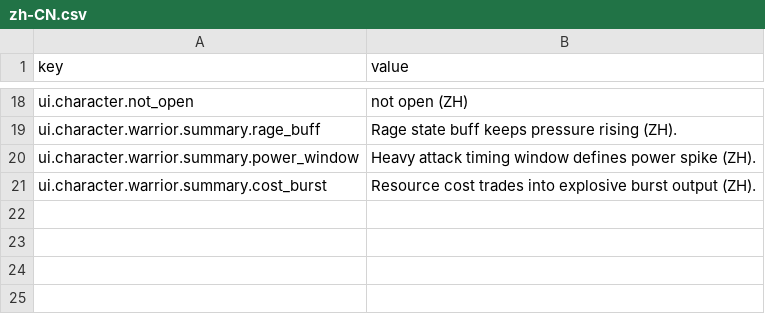
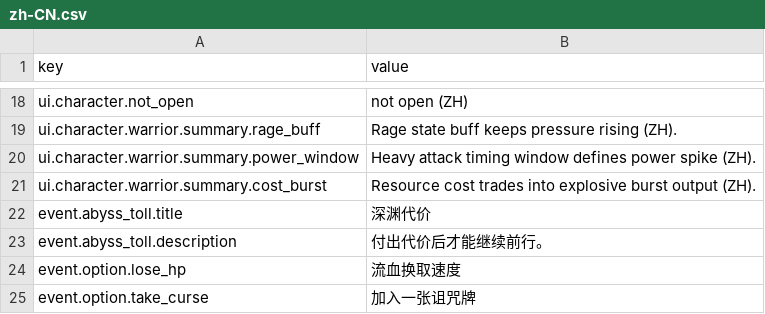
Before and after one commit to skyoxu/newrouge, a CSV file: Game.Godot/Translations/zh-CN.csv, drawn as a sheet; only a part is shown, gaps mark what is left out; the diff names each change by its address in the sheet, - before the commit and + after, or states it on an @@ line.

```diff
--- a/Game.Godot/Translations/zh-CN.csv
+++ b/Game.Godot/Translations/zh-CN.csv
+row 22: event.abyss_toll.title | 深渊代价
+row 23: event.abyss_toll.description | 付出代价后才能继续前行。
+row 24: event.option.lose_hp | 流血换取速度
+row 25: event.option.take_curse | 加入一张诅咒牌
```
Also changed, not shown: Game.Godot/Translations/en.csv, 13 other files.
